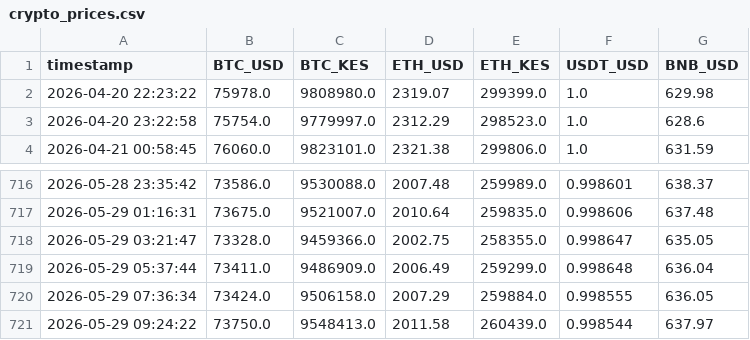
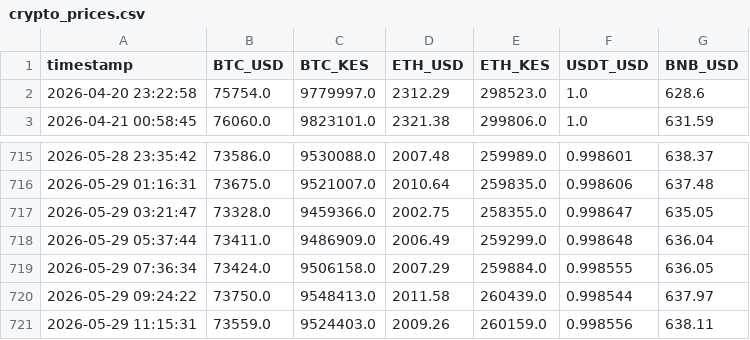
Before and after one commit to nyandajr/ea-financial-tracker, a CSV file: data/crypto_prices.csv, drawn as a sheet; only a part is shown, gaps mark what is left out; removed rows and columns are numbered as before the commit, all else as after; the diff names each change by its address in the sheet, - before the commit and + after, or states it on an @@ line.

Commit message:
data: Hourly update - 2026-05-29 11:15

```diff
--- a/data/crypto_prices.csv
+++ b/data/crypto_prices.csv
-row 2: 2026-04-20 22:23:22 | 75978.0 | 9808980.0 | 2319.07 | 299399.0 | 1.0 | 629.98
+row 721: 2026-05-29 11:15:31 | 73559.0 | 9524403.0 | 2009.26 | 260159.0 | 0.998556 | 638.11
```
Also changed, not shown: data/exchange_rates.csv, 1 other file.
